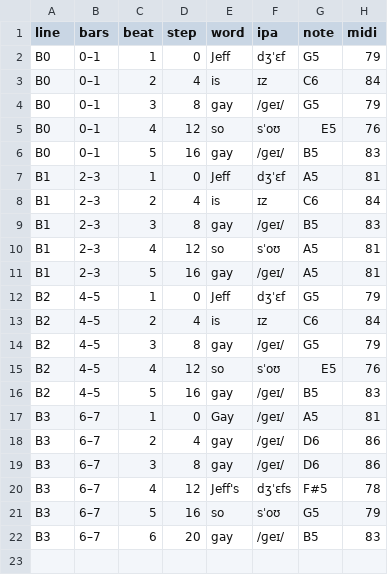
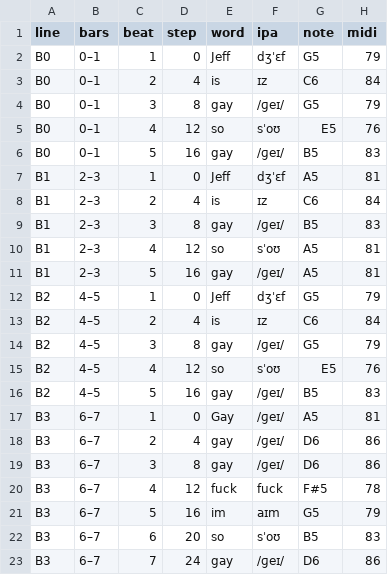
Before and after one commit to camaresh197-sudo/App---build, a CSV file: docs/victory_chorus.csv, drawn as a sheet.

```diff
--- a/docs/victory_chorus.csv
+++ b/docs/victory_chorus.csv
@@ -19,4 +19,5 @@ B3,6–7,2,4,gay,/ɡeɪ/,D6,86
 B3,6–7,3,8,gay,/ɡeɪ/,D6,86
-B3,6–7,4,12,Jeff's,dʒˈɛfs,F#5,78
-B3,6–7,5,16,so,sˈoʊ,G5,79
-B3,6–7,6,20,gay,/ɡeɪ/,B5,83
+B3,6–7,4,12,fuck,fuck,F#5,78
+B3,6–7,5,16,im,aɪm,G5,79
+B3,6–7,6,20,so,sˈoʊ,B5,83
+B3,6–7,7,24,gay,/ɡeɪ/,D6,86
```
Also changed, not shown: docs/victory_lines.csv, 21 other files.
